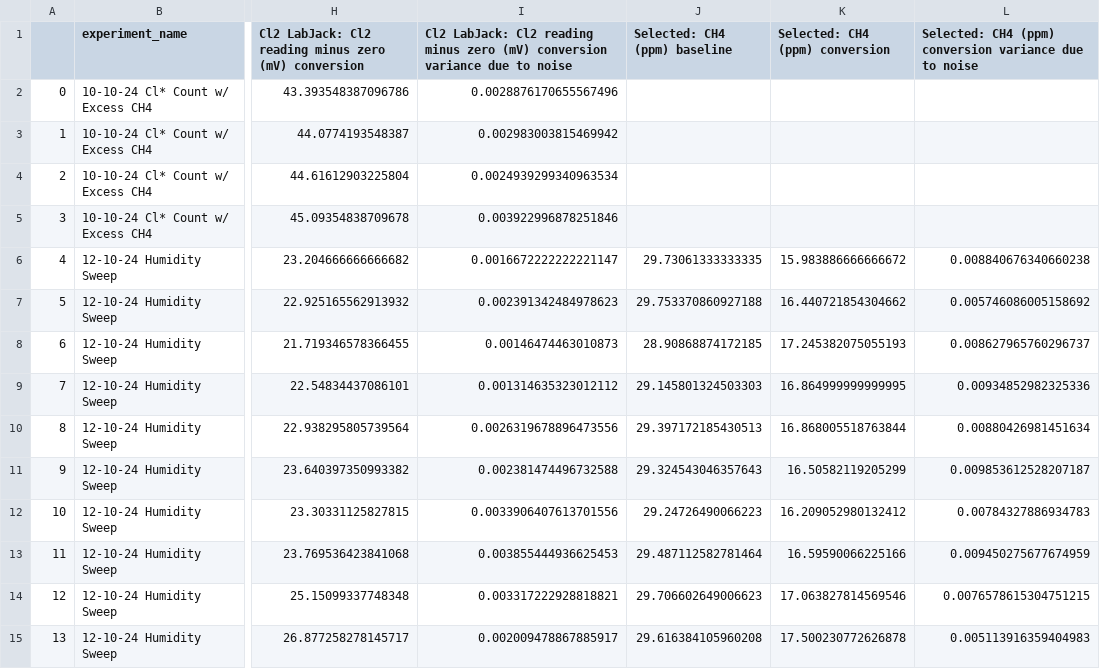
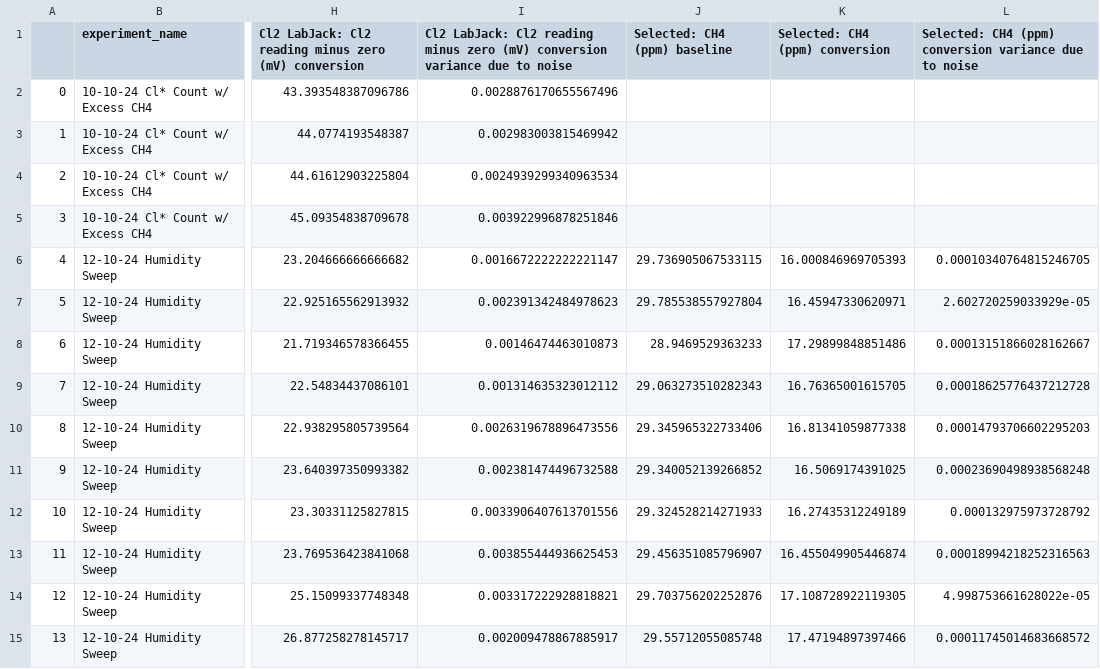
Before and after one commit to richardsrandall/Fall-2024-Cl2, a CSV file: _exported_data/conversions_10-23_cl2_misc_follow_ups.csv, drawn as a sheet; only a part is shown, gaps mark what is left out; the diff covers the shown part only; the diff names each change by its address in the sheet, - before the commit and + after, or states it on an @@ line.

```diff
--- a/_exported_data/conversions_10-23_cl2_misc_follow_ups.csv
+++ b/_exported_data/conversions_10-23_cl2_misc_follow_ups.csv
-J6 (Selected: CH4 (ppm) baseline): 29.73061333333335
+J6 (Selected: CH4 (ppm) baseline): 29.736905067533115
-K6 (Selected: CH4 (ppm) conversion): 15.983886666666672
+K6 (Selected: CH4 (ppm) conversion): 16.000846969705393
-L6: 0.008840676340660238
+L6: 0.00010340764815246705
-J7 (Selected: CH4 (ppm) baseline): 29.753370860927188
+J7 (Selected: CH4 (ppm) baseline): 29.785538557927804
-K7 (Selected: CH4 (ppm) conversion): 16.440721854304662
+K7 (Selected: CH4 (ppm) conversion): 16.45947330620971
-L7: 0.005746086005158692
+L7: 2.602720259033929e-05
-J8 (Selected: CH4 (ppm) baseline): 28.90868874172185
+J8 (Selected: CH4 (ppm) baseline): 28.9469529363233
-K8 (Selected: CH4 (ppm) conversion): 17.245382075055193
+K8 (Selected: CH4 (ppm) conversion): 17.29899848851486
-L8: 0.008627965760296737
+L8: 0.00013151866028162667
-J9 (Selected: CH4 (ppm) baseline): 29.145801324503303
+J9 (Selected: CH4 (ppm) baseline): 29.063273510282343
-K9 (Selected: CH4 (ppm) conversion): 16.864999999999995
+K9 (Selected: CH4 (ppm) conversion): 16.76365001615705
-L9: 0.00934852982325336
+L9: 0.00018625776437212728
-J10 (Selected: CH4 (ppm) baseline): 29.397172185430513
+J10 (Selected: CH4 (ppm) baseline): 29.345965322733406
-K10 (Selected: CH4 (ppm) conversion): 16.868005518763844
+K10 (Selected: CH4 (ppm) conversion): 16.81341059877338
-L10: 0.00880426981451634
+L10: 0.00014793706602295203
-J11 (Selected: CH4 (ppm) baseline): 29.324543046357643
+J11 (Selected: CH4 (ppm) baseline): 29.340052139266852
-K11 (Selected: CH4 (ppm) conversion): 16.50582119205299
+K11 (Selected: CH4 (ppm) conversion): 16.5069174391025
-L11: 0.009853612528207187
+L11: 0.00023690498938568248
-J12 (Selected: CH4 (ppm) baseline): 29.24726490066223
+J12 (Selected: CH4 (ppm) baseline): 29.324528214271933
-K12 (Selected: CH4 (ppm) conversion): 16.209052980132412
+K12 (Selected: CH4 (ppm) conversion): 16.27435312249189
-L12: 0.00784327886934783
+L12: 0.000132975973728792
-J13 (Selected: CH4 (ppm) baseline): 29.487112582781464
+J13 (Selected: CH4 (ppm) baseline): 29.456351085796907
-K13 (Selected: CH4 (ppm) conversion): 16.59590066225166
+K13 (Selected: CH4 (ppm) conversion): 16.455049905446874
-L13: 0.009450275677674959
+L13: 0.00018994218252316563
-J14 (Selected: CH4 (ppm) baseline): 29.706602649006623
+J14 (Selected: CH4 (ppm) baseline): 29.703756202252876
-K14 (Selected: CH4 (ppm) conversion): 17.063827814569546
+K14 (Selected: CH4 (ppm) conversion): 17.108728922119305
-L14: 0.0076578615304751215
+L14: 4.998753661628022e-05
-J15 (Selected: CH4 (ppm) baseline): 29.616384105960208
+J15 (Selected: CH4 (ppm) baseline): 29.55712055085748
-K15 (Selected: CH4 (ppm) conversion): 17.500230772626878
+K15 (Selected: CH4 (ppm) conversion): 17.47194897397466
-L15: 0.005113916359404983
+L15: 0.00011745014683668572
```
Also changed, not shown: 18 edited cells elsewhere in this file, 7 other files.
